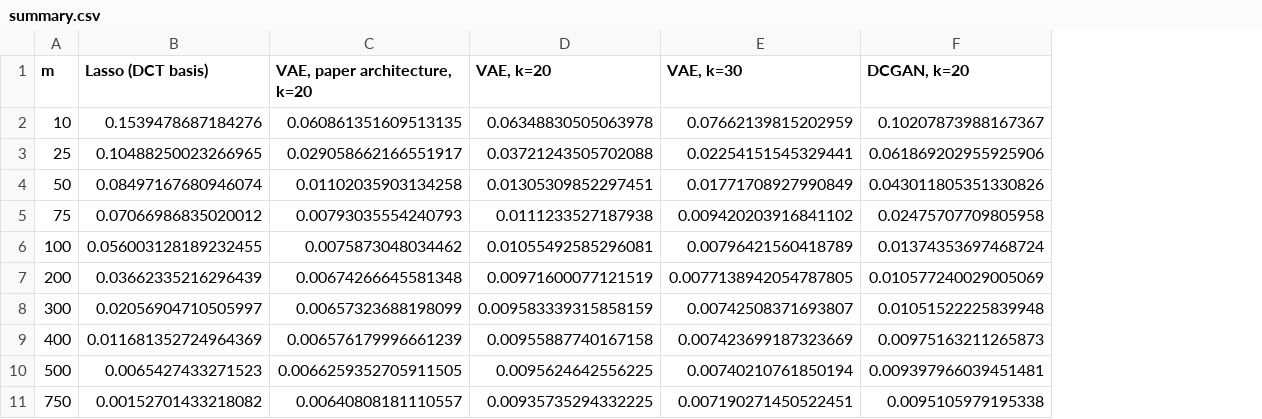
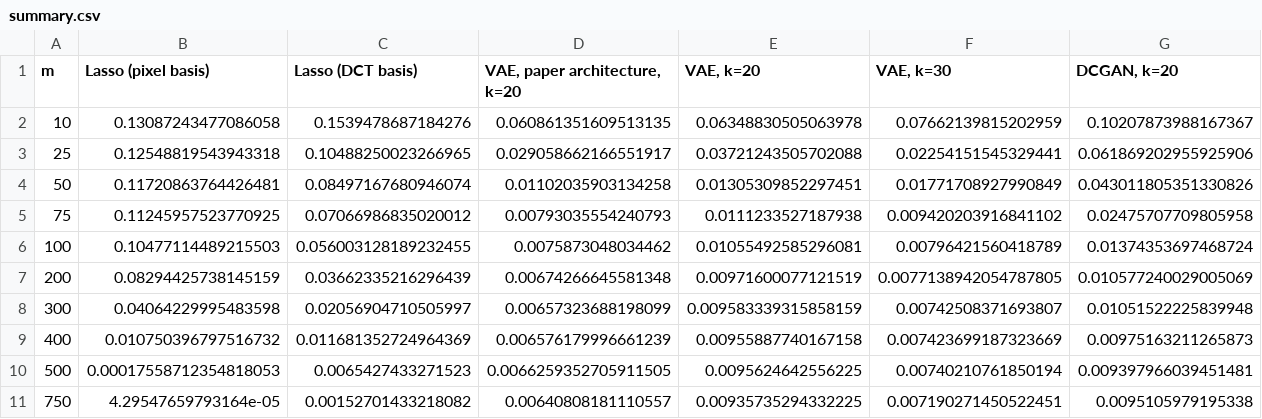
Before and after one commit to RenatoGallicola/Compressed-Sensing-using-Generative-Models, a CSV file: results/summary.csv, drawn as a sheet; only a part is shown; the diff names each change by its address in the sheet, - before the commit and + after, or states it on an @@ line.

Commit message:
use the baseline of the reference paper and correct the reported statistics

```diff
--- a/results/summary.csv
+++ b/results/summary.csv
+column B (Lasso (pixel basis)), rows 2-11: 0.13087243477086058 | 0.12548819543943318 | 0.11720863764426481 | 0.11245957523770925 | 0.10477114489215503 | 0.08294425738145159 | 0.04064229995483598 | 0.010750396797516732 | 0.00017558712354818053 | 4.29547659793164e-05
```
Also changed, not shown: 36 other files.
